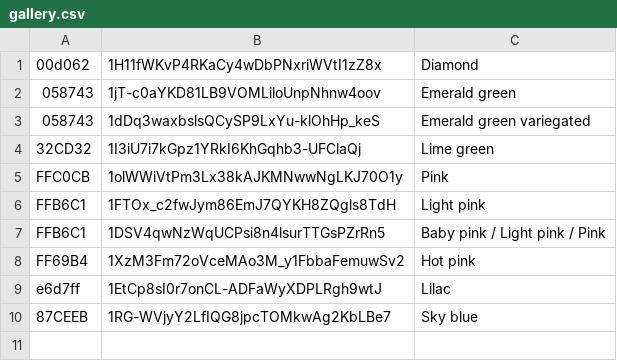
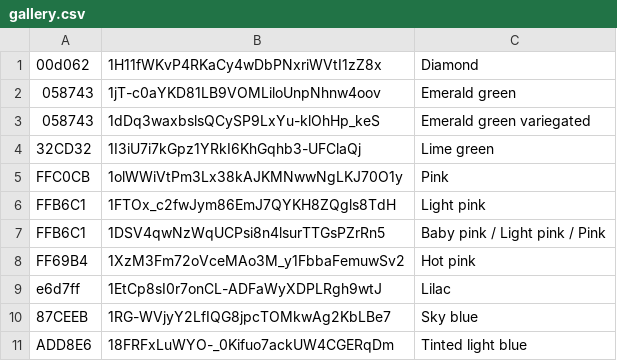
Before and after one commit to floristream/floristream.github.io, a CSV file: gallery.csv, drawn as a sheet.

Commit message:
Added more samples

```diff
--- a/gallery.csv
+++ b/gallery.csv
@@ -10 +10,2 @@ e6d7ff,1EtCp8sI0r7onCL-ADFaWyXDPLRgh9wtJ,Lilac
 87CEEB,1RG-WVjyY2LfIQG8jpcTOMkwAg2KbLBe7,Sky blue
+ADD8E6,18FRFxLuWYO-_0Kifuo7ackUW4CGERqDm,Tinted light blue
```
